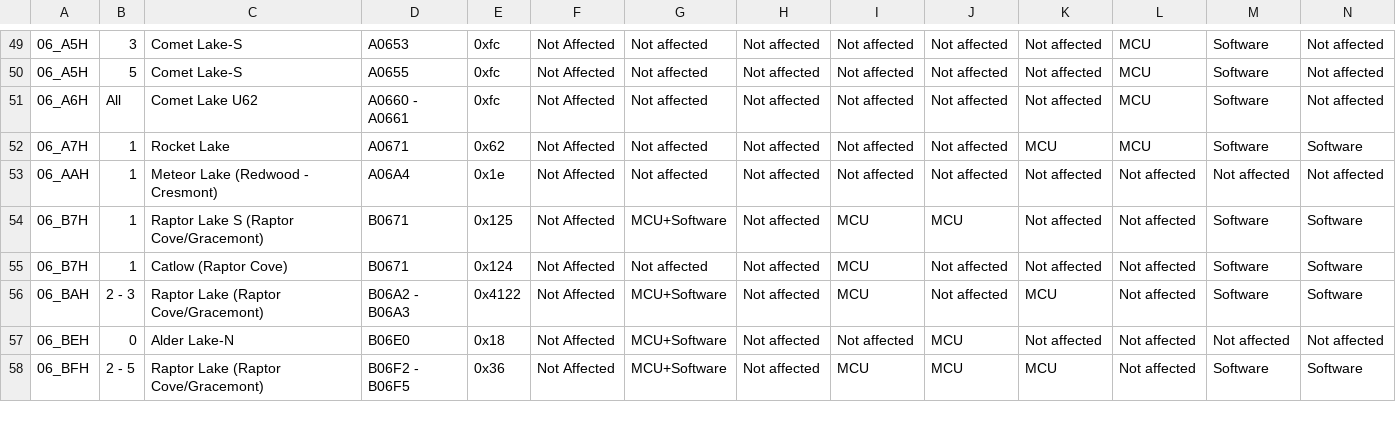
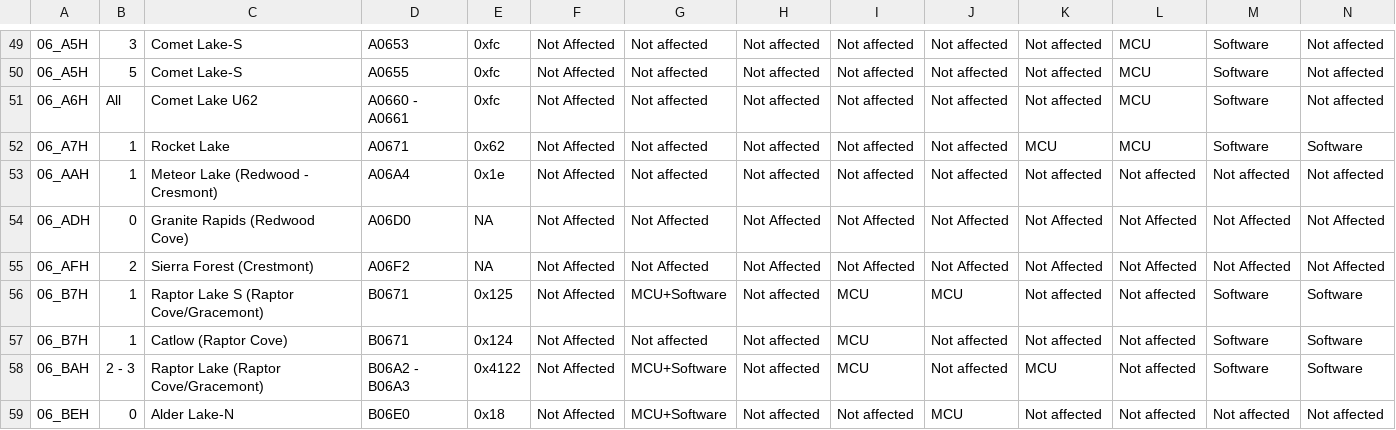
Before and after one commit to intel/Intel-affected-processor-list, a CSV file: Intel_affected_processor_list.csv, drawn as a sheet; only a part is shown, gaps mark what is left out; the shorter side is filled out with more unchanged rows; rows hold the shown columns only; the diff names each change by its address in the sheet, - before the commit and + after, or states it on an @@ line.

Commit message:
Update dataset for additional parts

```diff
--- a/Intel_affected_processor_list.csv
+++ b/Intel_affected_processor_list.csv
+row 54: 06_ADH | 0 | Granite Rapids (Redwood Cove) | A06D0 | NA | Not Affected | Not Affected | Not Affected | Not Affected | Not Affected | Not Affected | Not Affected | Not Affected | Not Affected
+row 55: 06_AFH | 2 | Sierra Forest (Crestmont) | A06F2 | NA | Not Affected | Not Affected | Not Affected | Not Affected | Not Affected | Not Affected | Not Affected | Not Affected | Not Affected
```
